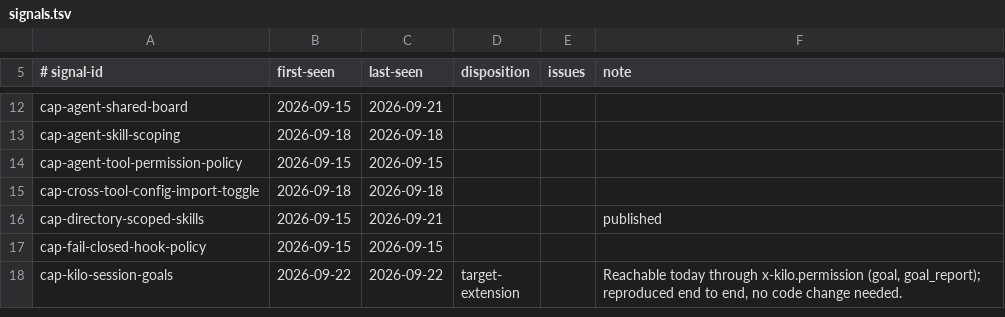
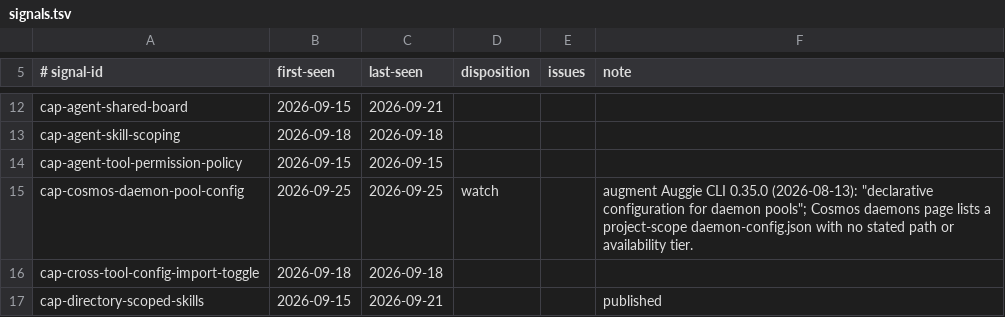
Before and after one commit to Chemaclass/agnostic-ai, a TSV file: scripts/target-audit/signals.tsv, drawn as a sheet; only a part is shown, gaps mark what is left out; the shorter side is filled out with more unchanged rows.

Commit message:
chore(target-audit): move the lock after the 2026-09-25 audit (#1140)
Nine targets from vendor-watch #1132 audited, no confirmed findings.
Records the augment Cosmos daemon-pool config as a watch signal.

```diff
--- a/scripts/target-audit/signals.tsv
+++ b/scripts/target-audit/signals.tsv
@@ -14,2 +14,3 @@ cap-agent-skill-scoping	2026-09-18	2026-09-18
 cap-agent-tool-permission-policy	2026-09-15	2026-09-15			
+cap-cosmos-daemon-pool-config	2026-09-25	2026-09-25	watch		augment Auggie CLI 0.35.0 (2026-08-13): "declarative configuration for daemon pools"; Cosmos daemons page lists a project-scope daemon-config.json with no stated path or availability tier.
 cap-cross-tool-config-import-toggle	2026-09-18	2026-09-18			
```
Also changed, not shown: 1 other file.
